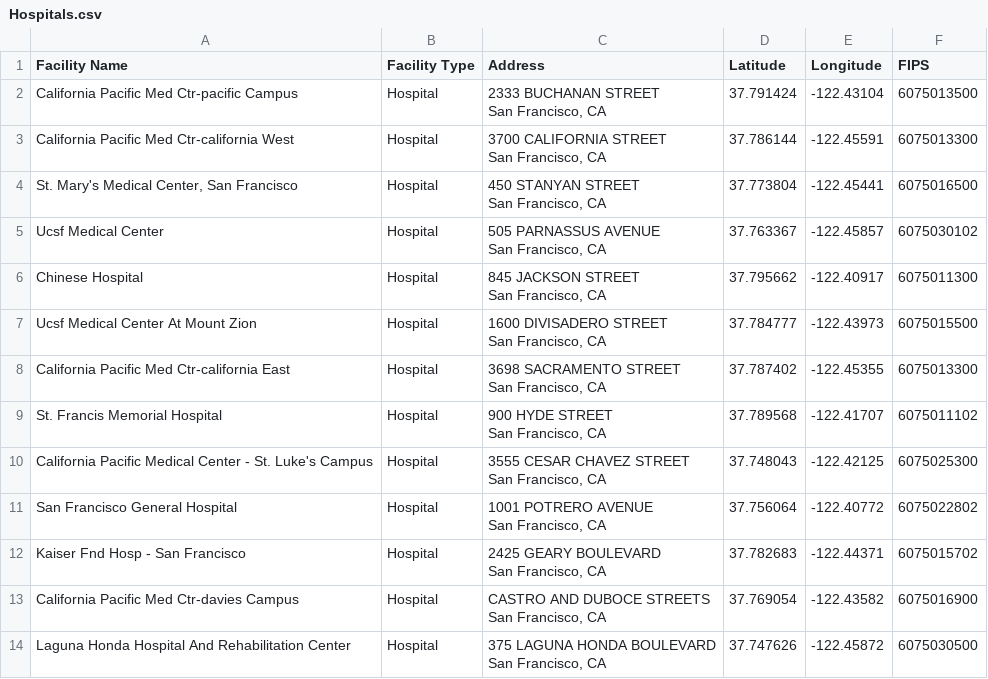
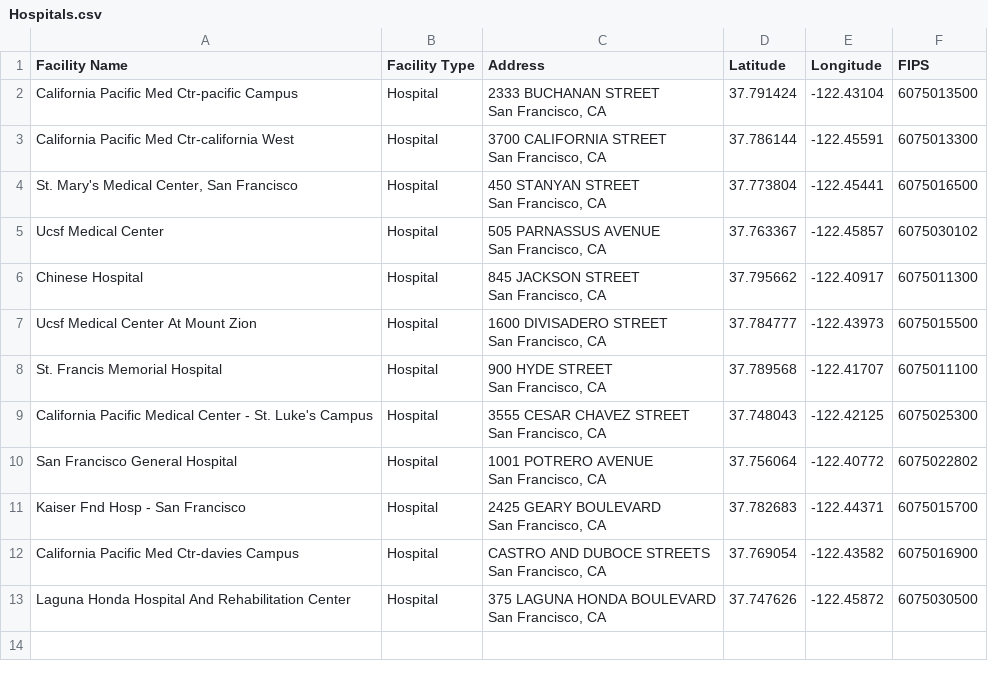
Before and after one commit to tommychandler5/221project, a CSV file: Group Assignments/Final Deliverables /data/Hospitals.csv, drawn as a sheet.

```diff
--- a/Group Assignments/Final Deliverables /data/Hospitals.csv
+++ b/Group Assignments/Final Deliverables /data/Hospitals.csv
@@ -14,6 +14,4 @@ San Francisco, CA
 ",37.784777,-122.43973,6075015500
-California Pacific Med Ctr-california East,Hospital,"3698 SACRAMENTO STREET
-San Francisco, CA",37.787402,-122.45355,6075013300
-St. Francis Memorial Hospital,Hospital,"900 HYDE STREET
-San Francisco, CA",37.789568,-122.41707,6075011102
+St. Francis Memorial Hospital,Hospital,"900 HYDE STREET
+San Francisco, CA",37.789568,-122.41707,6075011100
 California Pacific Medical Center - St. Luke's Campus,Hospital,"3555 CESAR CHAVEZ STREET
@@ -24,5 +22,5 @@ San Francisco, CA
 ",37.756064,-122.40772,6075022802
-Kaiser Fnd Hosp - San Francisco,Hospital,"2425 GEARY BOULEVARD
-San Francisco, CA
-",37.782683,-122.44371,6075015702
+Kaiser Fnd Hosp - San Francisco,Hospital,"2425 GEARY BOULEVARD
+San Francisco, CA
+",37.782683,-122.44371,6075015700
 California Pacific Med Ctr-davies Campus,Hospital,"CASTRO AND DUBOCE STREETS
```
Also changed, not shown: 3 other files.
